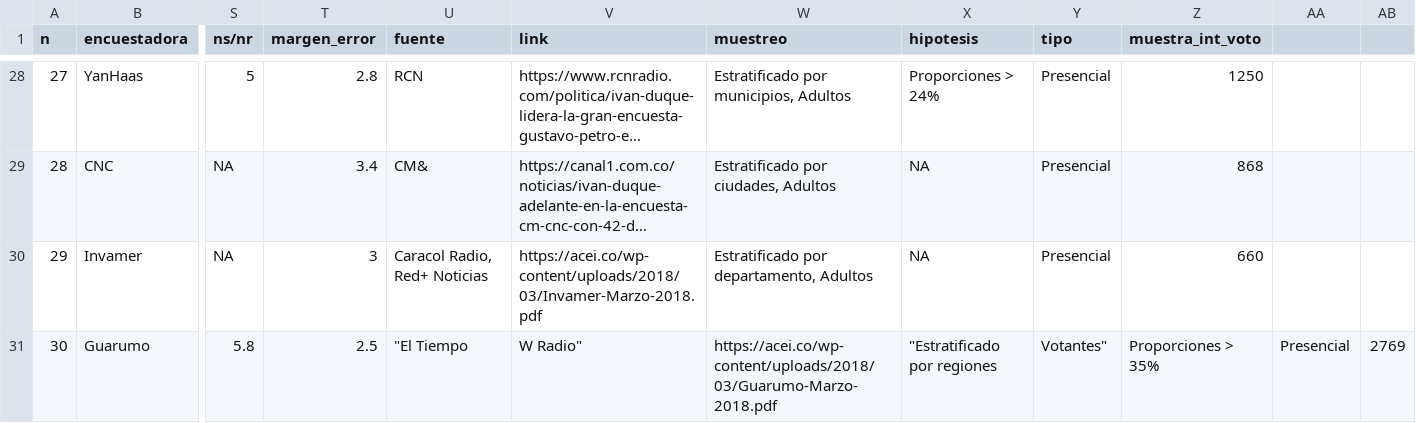
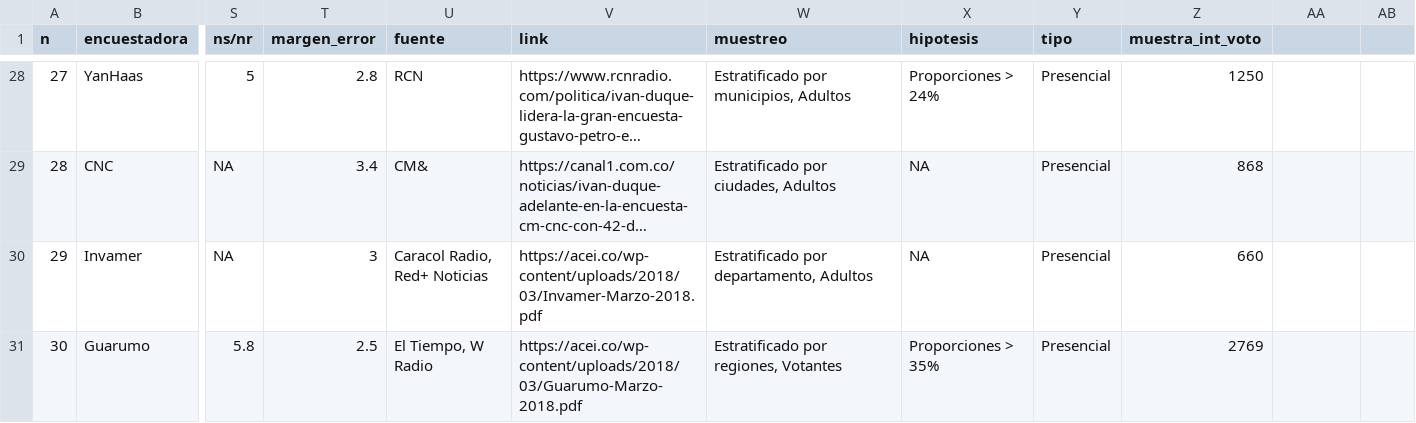
Before and after one commit to nelsonamayad/Elecciones-presidenciales-2018, a CSV file: Elecciones 2018/encuestas2018.csv, drawn as a sheet; only a part is shown, gaps mark what is left out; long unchanged cells end in …; the diff names each change by its address in the sheet, - before the commit and + after, or states it on an @@ line.

Commit message:
Update encuestas2018.csv

```diff
--- a/Elecciones 2018/encuestas2018.csv
+++ b/Elecciones 2018/encuestas2018.csv
-U31 (fuente): "El Tiempo
+U31 (fuente): El Tiempo, W Radio
-V31 (link): W Radio"
+V31 (link): https://acei.co/wp-content/uploads/2018/03/Guarumo-Marzo-2018.pdf
-W31 (muestreo): https://acei.co/wp-content/uploads/2018/03/Guarumo-Marzo-2018.pdf
+W31 (muestreo): Estratificado por regiones, Votantes
-X31 (hipotesis): "Estratificado por regiones
+X31 (hipotesis): Proporciones > 35%
-Y31 (tipo): Votantes"
+Y31 (tipo): Presencial
-Z31 (muestra_int_voto): Proporciones > 35%
+Z31 (muestra_int_voto): 2769
-AA31: Presencial
+AA31: (empty)
-AB31: 2769
+AB31: (empty)
```
